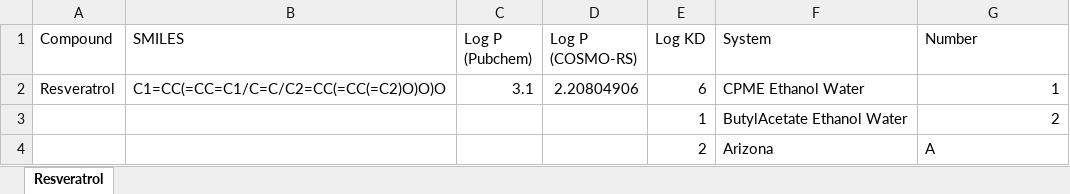
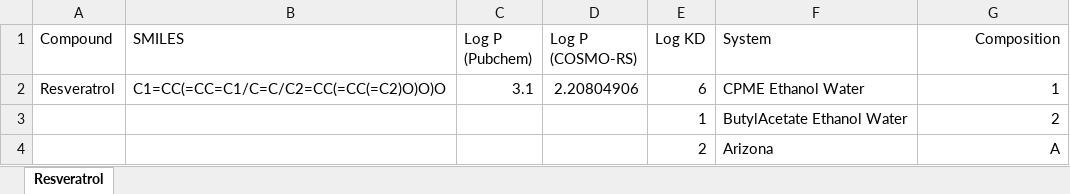
Before and after one commit to neve0049/CCCCompanion, an Excel workbook: KDDB.xlsx, sheet Resveratrol, drawn as a sheet; values as stored, in another font and other column widths than the file's, no borders; the diff names each change by its address in the sheet, - before the commit and + after, or states it on an @@ line.

```diff
--- a/KDDB.xlsx (sheet Resveratrol)
+++ b/KDDB.xlsx (sheet Resveratrol)
-G1: Number
+G1: Composition
-G1 alignment: left
+G1 alignment: right
-G4 alignment: left
+G4 alignment: right
```
Also changed, not shown: DBDQ.xlsx, DBDT.xlsx.
